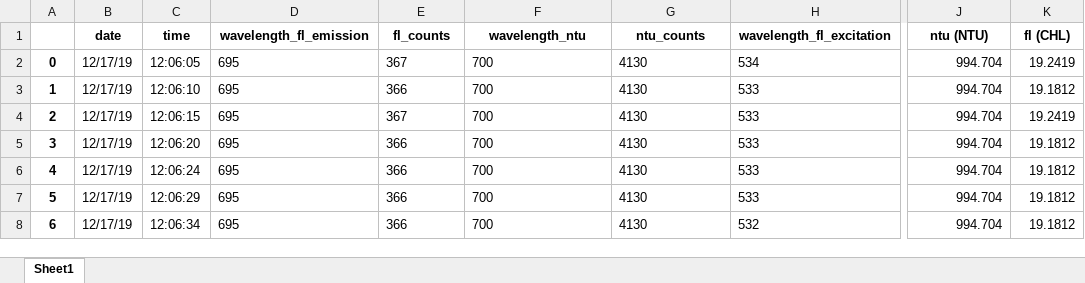
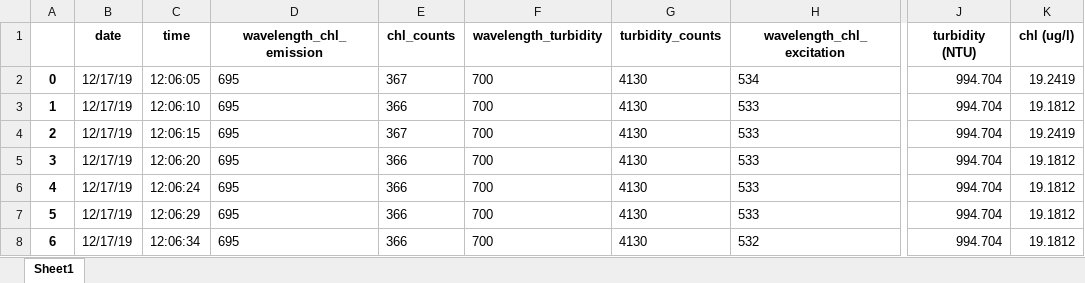
Before and after one commit to ScheinerS/L6-L7, an Excel workbook: FLNTU/Base de datos/Datos/regions/RdP/RdP_20191217_Muelle/ECO_FLNTU/RdP_20191217_cleaned.xlsx, sheet Sheet1, drawn as a sheet; only a part is shown, gaps mark what is left out; values as stored, in another font and other column widths than the file's, no borders; the diff names each change by its address in the sheet, - before the commit and + after, or states it on an @@ line.

Commit message:
Cambios en los nombres de las columnas.

```diff
--- a/FLNTU/Base de datos/Datos/regions/RdP/RdP_20191217_Muelle/ECO_FLNTU/RdP_20191217_cleaned.xlsx (sheet Sheet1)
+++ b/FLNTU/Base de datos/Datos/regions/RdP/RdP_20191217_Muelle/ECO_FLNTU/RdP_20191217_cleaned.xlsx (sheet Sheet1)
-D1: wavelength_fl_emission
+D1: wavelength_chl_emission
-E1: fl_counts
+E1: chl_counts
-F1: wavelength_ntu
+F1: wavelength_turbidity
-G1: ntu_counts
+G1: turbidity_counts
-H1: wavelength_fl_excitation
+H1: wavelength_chl_excitation
-J1: ntu (NTU)
+J1: turbidity (NTU)
-K1: fl (CHL)
+K1: chl (ug/l)
```
Also changed, not shown: FLNTU/Base de datos/Datos/regions/RdP/RdP_20191217_Muelle/ECO_FLNTUProcessed/RdP_20191217_ECO-FLNTU.xlsx, 8 other files.
